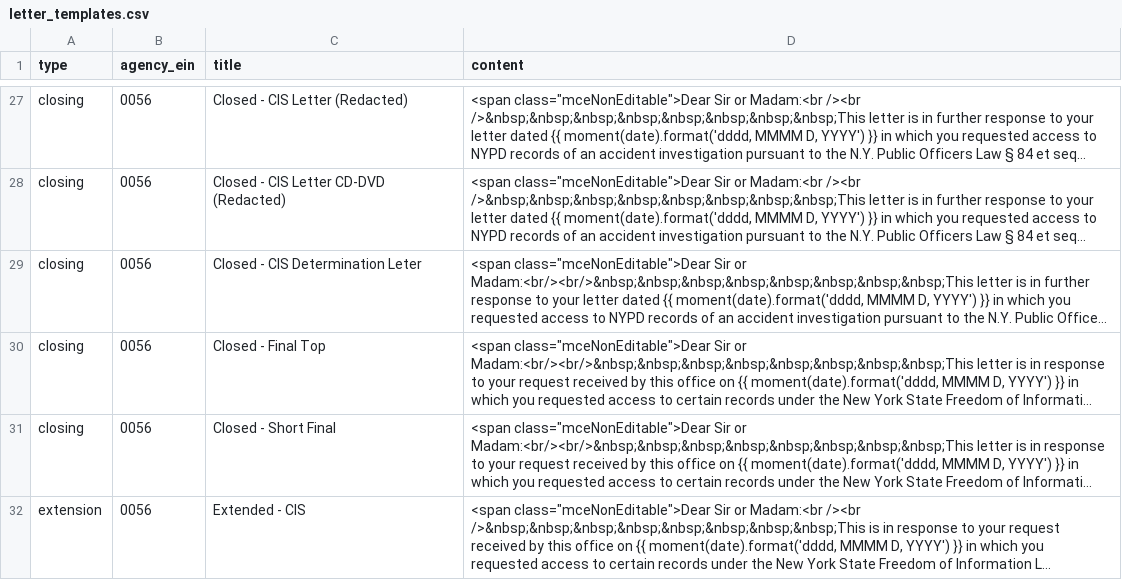
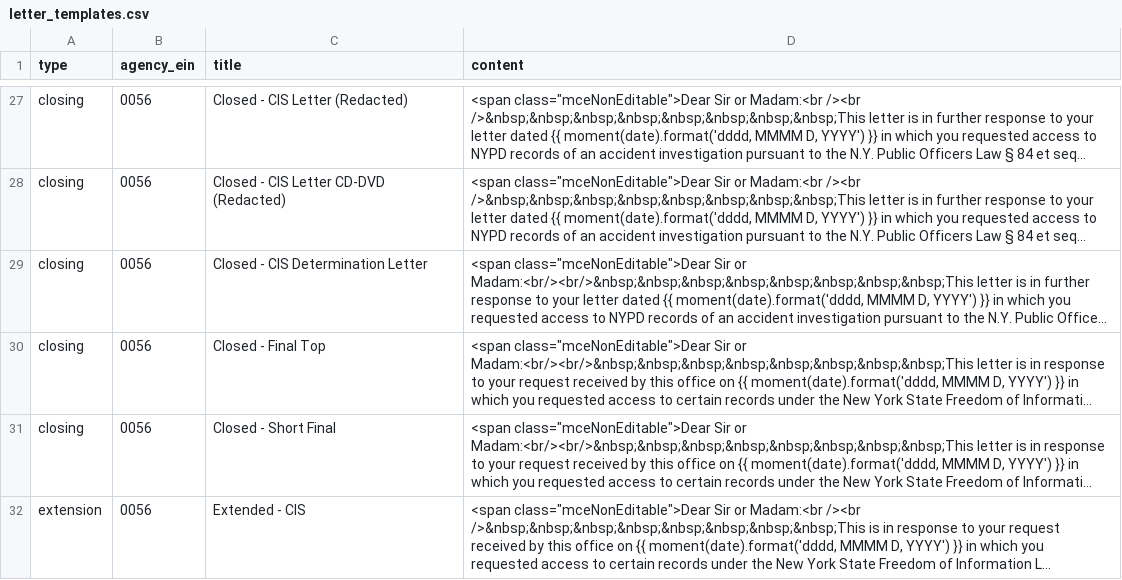
Before and after one commit to CityOfNewYork/NYCOpenRecords, a CSV file: data/letter_templates.csv, drawn as a sheet; only a part is shown, gaps mark what is left out; long unchanged cells end in …; the diff names each change by its address in the sheet, - before the commit and + after, or states it on an @@ line.

Commit message:
Various bug fixes for generating letters

```diff
--- a/data/letter_templates.csv
+++ b/data/letter_templates.csv
-C29 (title): Closed - CIS Determination Leter
+C29 (title): Closed - CIS Determination Letter
```
Also changed, not shown: data/letter_templates_test.csv, 4 other files.
